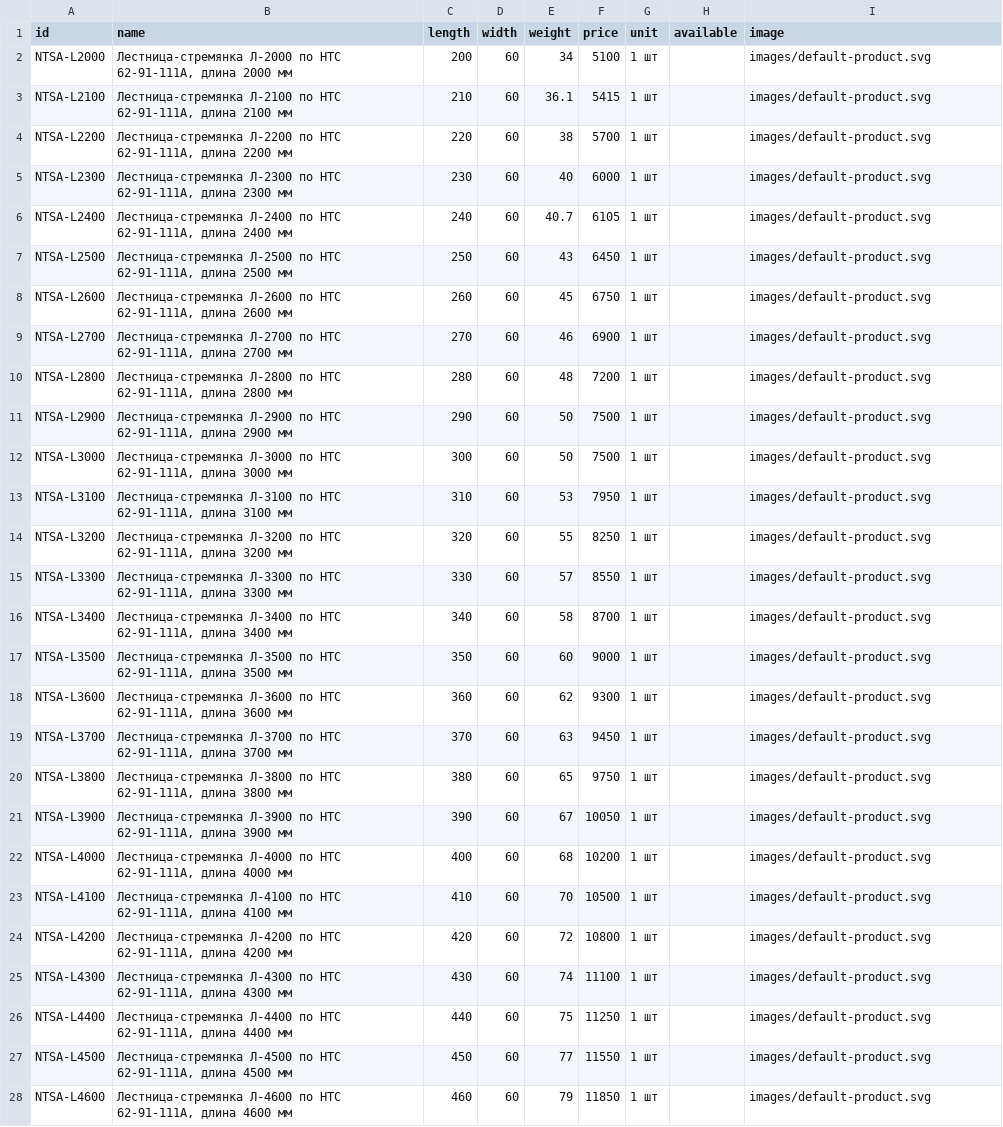
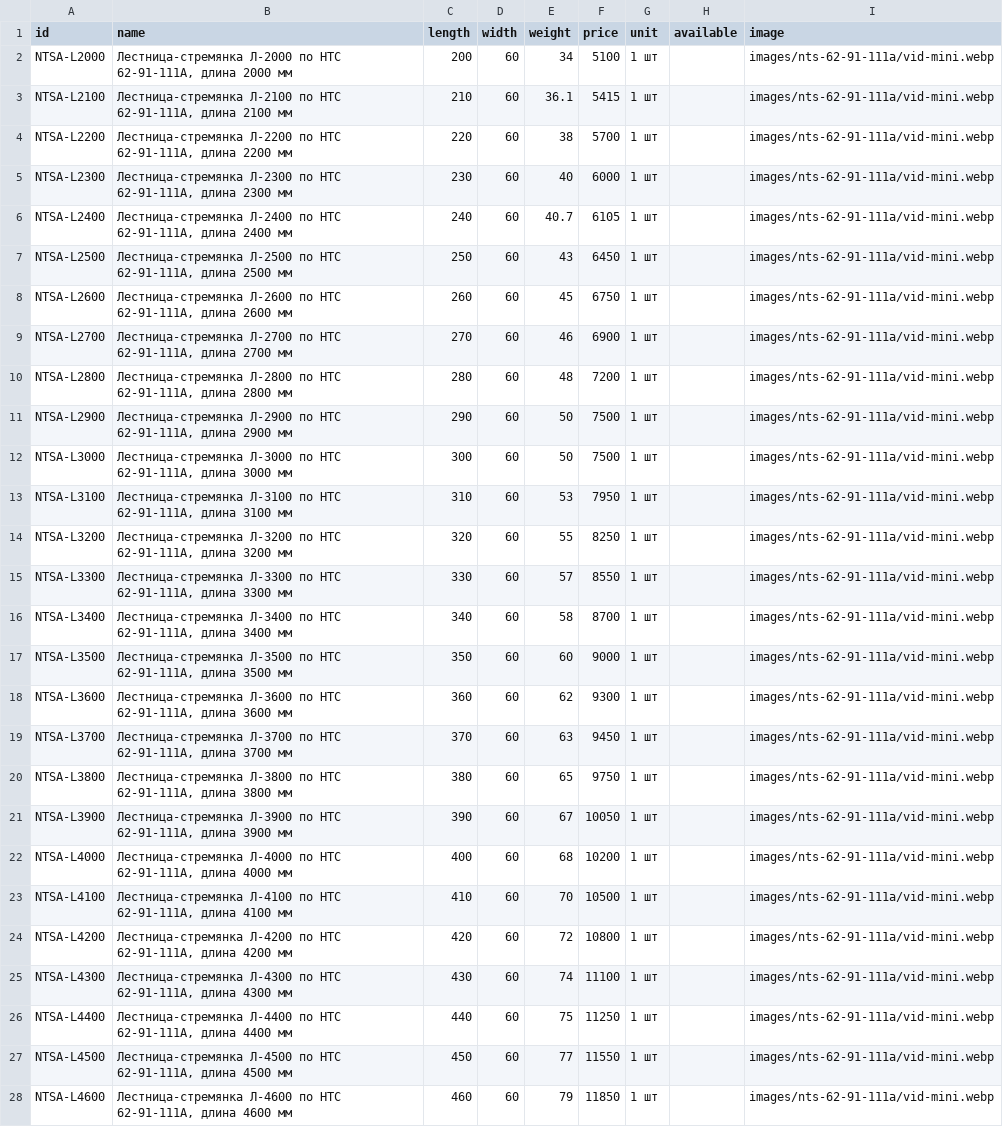
Before and after one commit to Nolan20007/test-project, a CSV file: data/nts-62-91-111a-products.csv, drawn as a sheet; only a part is shown; the diff covers the shown part only; the diff names each change by its address in the sheet, - before the commit and + after, or states it on an @@ line.

```diff
--- a/data/nts-62-91-111a-products.csv
+++ b/data/nts-62-91-111a-products.csv
-I2:I28 (image): images/default-product.svg
+I2:I28 (image): images/nts-62-91-111a/vid-mini.webp
```
Also changed, not shown: 34 edited cells elsewhere in this file, 3 other files.
